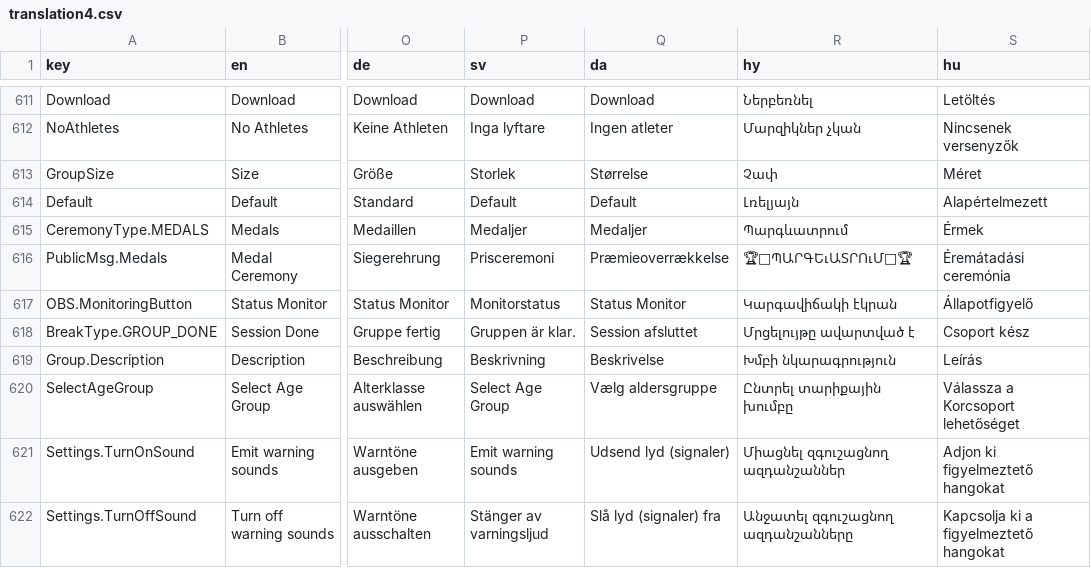
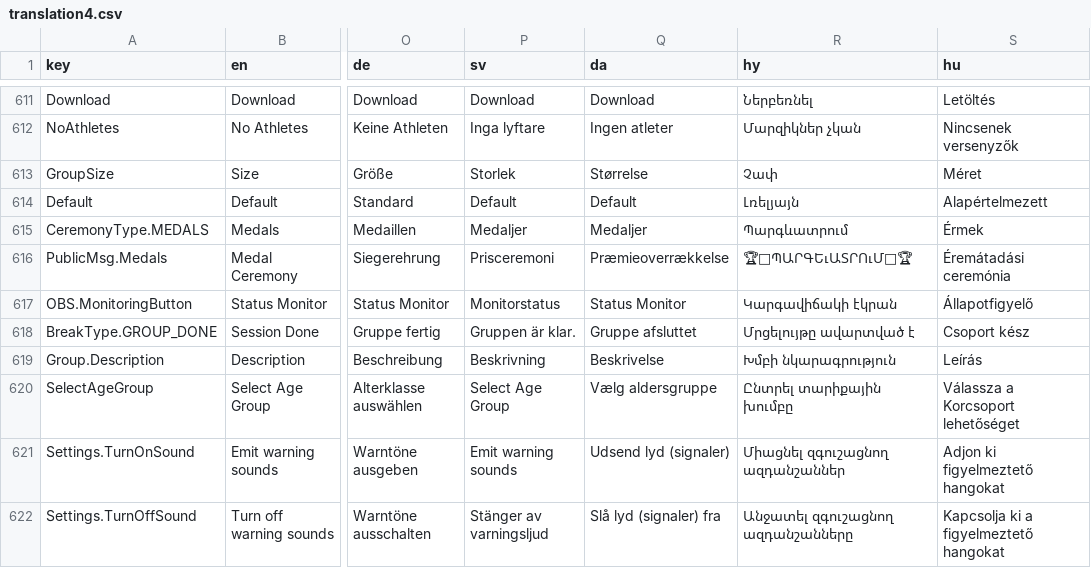
Before and after one commit to renemadsen/owlcms4, a CSV file: shared/src/main/resources/i18n/translation4.csv, drawn as a sheet; only a part is shown, gaps mark what is left out; the diff covers the shown part only; the diff names each change by its address in the sheet, - before the commit and + after, or states it on an @@ line.

```diff
--- a/shared/src/main/resources/i18n/translation4.csv
+++ b/shared/src/main/resources/i18n/translation4.csv
-Q618 (da): Session afsluttet
+Q618 (da): Gruppe afsluttet
```
Also changed, not shown: 55 edited cells elsewhere in this file.
